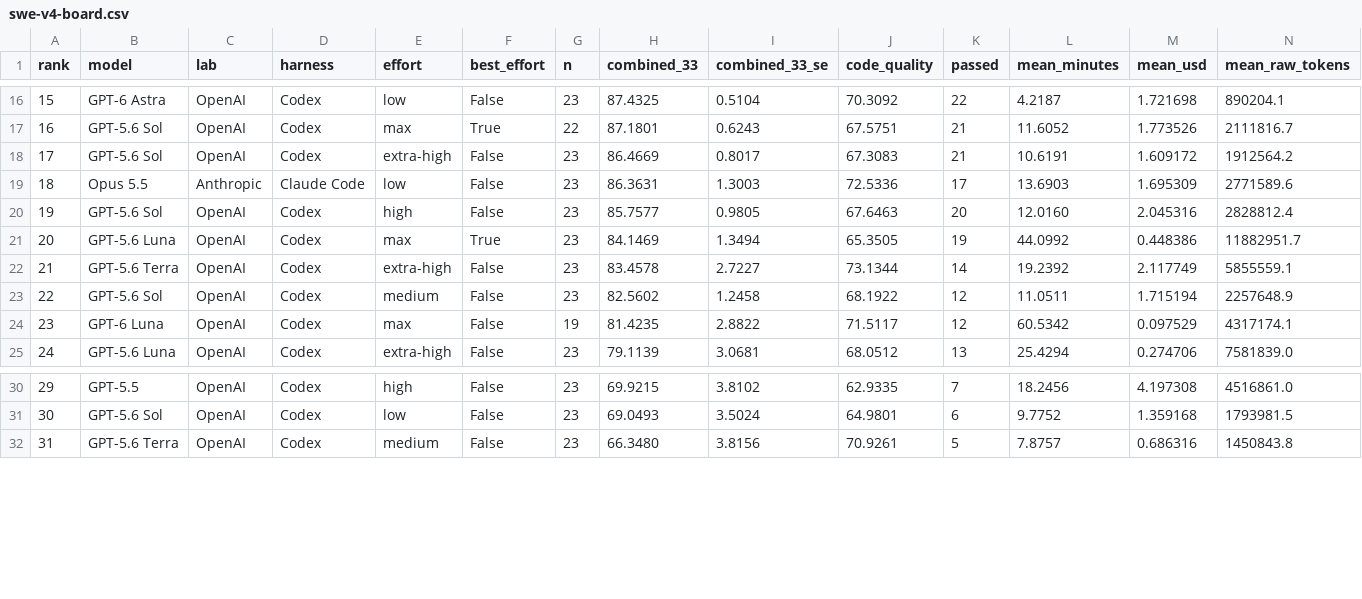
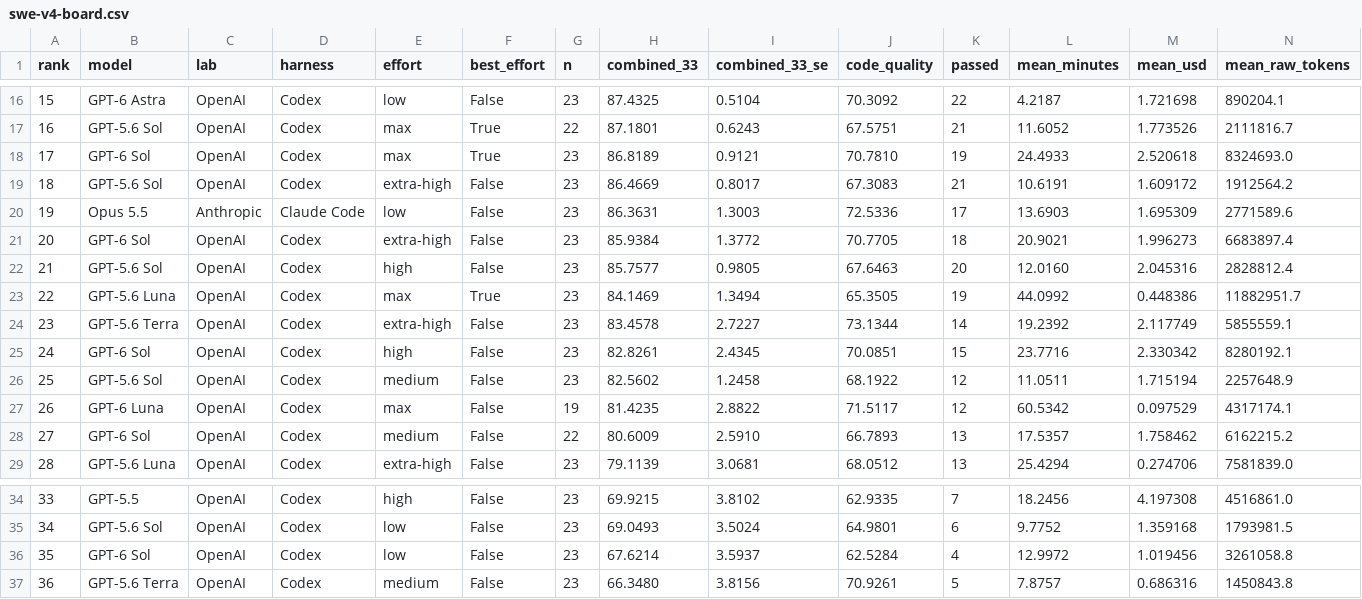
Before and after one commit to morganlinton/VulcanBenchCOM, a CSV file: assets/data/swe-v4-board.csv, drawn as a sheet; only a part is shown, gaps mark what is left out; addresses are those after the commit; rows hold the shown columns only; the diff names each change by its address in the sheet, - before the commit and + after, or states it on an @@ line.

```diff
--- a/assets/data/swe-v4-board.csv
+++ b/assets/data/swe-v4-board.csv
+row 18: 17 | GPT-6 Sol | OpenAI | Codex | max | True | 23 | 86.8189 | 0.9121 | 70.7810 | 19 | 24.4933 | 2.520618 | 8324693.0
@@ column A (rank) renumbered from row 19 down @@
+row 21: 20 | GPT-6 Sol | OpenAI | Codex | extra-high | False | 23 | 85.9384 | 1.3772 | 70.7705 | 18 | 20.9021 | 1.996273 | 6683897.4
+row 25: 24 | GPT-6 Sol | OpenAI | Codex | high | False | 23 | 82.8261 | 2.4345 | 70.0851 | 15 | 23.7716 | 2.330342 | 8280192.1
+row 28: 27 | GPT-6 Sol | OpenAI | Codex | medium | False | 22 | 80.6009 | 2.5910 | 66.7893 | 13 | 17.5357 | 1.758462 | 6162215.2
+row 36: 35 | GPT-6 Sol | OpenAI | Codex | low | False | 23 | 67.6214 | 3.5937 | 62.5284 | 4 | 12.9972 | 1.019456 | 3261058.8
```
Also changed, not shown: 32 other files.
